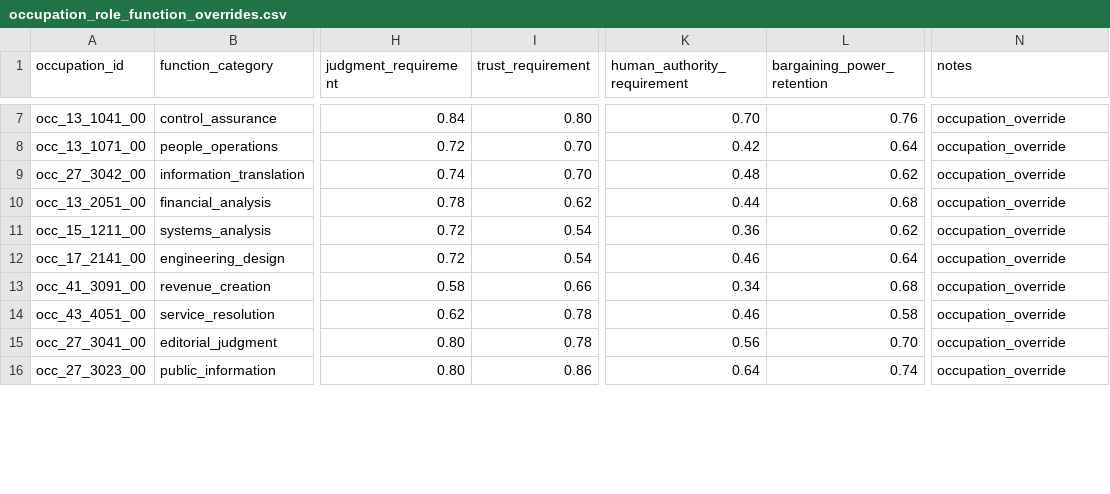
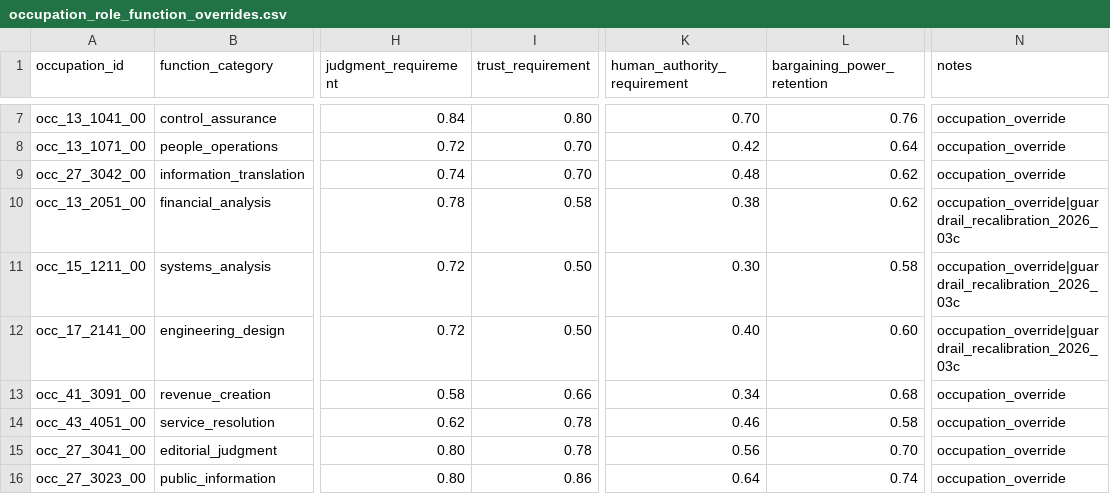
Before and after one commit to wrenthejewels/DLYJ, a CSV file: data/metadata/occupation_role_function_overrides.csv, drawn as a sheet; only a part is shown, gaps mark what is left out; the diff covers the shown part only; the diff names each change by its address in the sheet, - before the commit and + after, or states it on an @@ line.

```diff
--- a/data/metadata/occupation_role_function_overrides.csv
+++ b/data/metadata/occupation_role_function_overrides.csv
-I10 (trust_requirement): 0.62
+I10 (trust_requirement): 0.58
-K10 (human_authority_requirement): 0.44
+K10 (human_authority_requirement): 0.38
-L10 (bargaining_power_retention): 0.68
+L10 (bargaining_power_retention): 0.62
-N10:N12 (notes): occupation_override
+N10:N12 (notes): occupation_override|guardrail_recalibration_2026_03c
-I11:I12 (trust_requirement): 0.54
+I11:I12 (trust_requirement): 0.50
-K11 (human_authority_requirement): 0.36
+K11 (human_authority_requirement): 0.30
-L11 (bargaining_power_retention): 0.62
+L11 (bargaining_power_retention): 0.58
-K12 (human_authority_requirement): 0.46
+K12 (human_authority_requirement): 0.40
-L12 (bargaining_power_retention): 0.64
+L12 (bargaining_power_retention): 0.60
```
Also changed, not shown: 1 added row and 20 edited cells elsewhere in this file, data/metadata/occupation_secondary_function_overrides.csv, data/normalized/function_accountability_profiles.csv, 10 other files.
